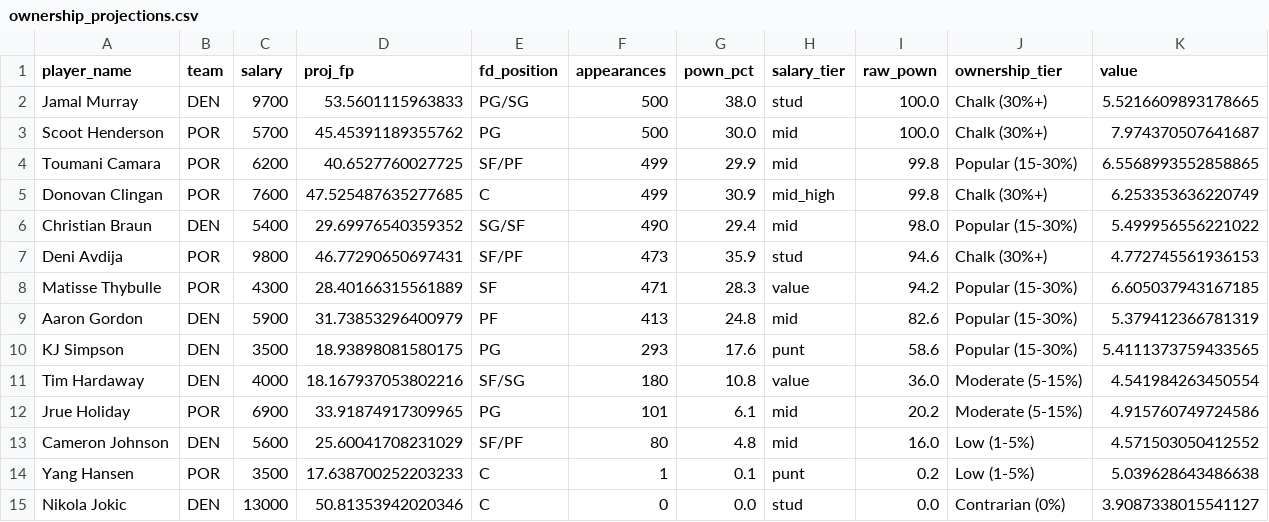
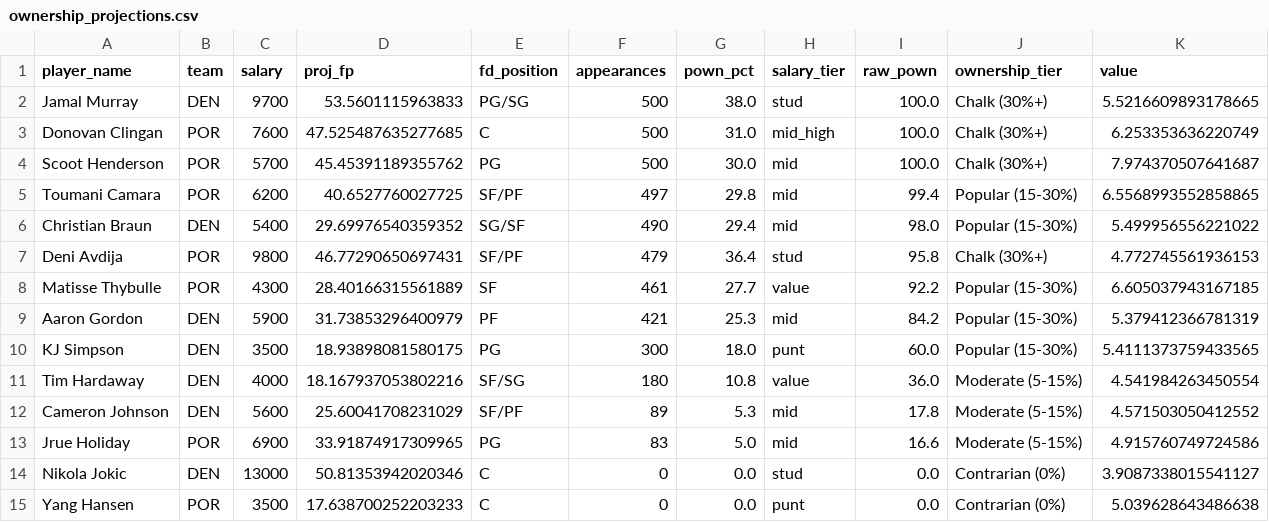
Before and after one commit to rakimr/PIRTDICA, a CSV file: ownership_projections.csv, drawn as a sheet.

```diff
--- a/ownership_projections.csv
+++ b/ownership_projections.csv
@@ -2,14 +2,14 @@ player_name,team,salary,proj_fp,fd_position,appearances,pown_pct,salary_tier,raw
 Jamal Murray,DEN,9700,53.5601115963833,PG/SG,500,38.0,stud,100.0,Chalk (30%+),5.5216609893178665
+Donovan Clingan,POR,7600,47.525487635277685,C,500,31.0,mid_high,100.0,Chalk (30%+),6.253353636220749
 Scoot Henderson,POR,5700,45.45391189355762,PG,500,30.0,mid,100.0,Chalk (30%+),7.974370507641687
-Toumani Camara,POR,6200,40.6527760027725,SF/PF,499,29.9,mid,99.8,Popular (15-30%),6.5568993552858865
-Donovan Clingan,POR,7600,47.525487635277685,C,499,30.9,mid_high,99.8,Chalk (30%+),6.253353636220749
+Toumani Camara,POR,6200,40.6527760027725,SF/PF,497,29.8,mid,99.4,Popular (15-30%),6.5568993552858865
 Christian Braun,DEN,5400,29.69976540359352,SG/SF,490,29.4,mid,98.0,Popular (15-30%),5.499956556221022
-Deni Avdija,POR,9800,46.77290650697431,SF/PF,473,35.9,stud,94.6,Chalk (30%+),4.772745561936153
-Matisse Thybulle,POR,4300,28.40166315561889,SF,471,28.3,value,94.2,Popular (15-30%),6.605037943167185
-Aaron Gordon,DEN,5900,31.73853296400979,PF,413,24.8,mid,82.6,Popular (15-30%),5.379412366781319
-KJ Simpson,DEN,3500,18.93898081580175,PG,293,17.6,punt,58.6,Popular (15-30%),5.4111373759433565
+Deni Avdija,POR,9800,46.77290650697431,SF/PF,479,36.4,stud,95.8,Chalk (30%+),4.772745561936153
+Matisse Thybulle,POR,4300,28.40166315561889,SF,461,27.7,value,92.2,Popular (15-30%),6.605037943167185
+Aaron Gordon,DEN,5900,31.73853296400979,PF,421,25.3,mid,84.2,Popular (15-30%),5.379412366781319
+KJ Simpson,DEN,3500,18.93898081580175,PG,300,18.0,punt,60.0,Popular (15-30%),5.4111373759433565
 Tim Hardaway,DEN,4000,18.167937053802216,SF/SG,180,10.8,value,36.0,Moderate (5-15%),4.541984263450554
-Jrue Holiday,POR,6900,33.91874917309965,PG,101,6.1,mid,20.2,Moderate (5-15%),4.915760749724586
-Cameron Johnson,DEN,5600,25.60041708231029,SF/PF,80,4.8,mid,16.0,Low (1-5%),4.571503050412552
-Yang Hansen,POR,3500,17.638700252203233,C,1,0.1,punt,0.2,Low (1-5%),5.039628643486638
+Cameron Johnson,DEN,5600,25.60041708231029,SF/PF,89,5.3,mid,17.8,Moderate (5-15%),4.571503050412552
+Jrue Holiday,POR,6900,33.91874917309965,PG,83,5.0,mid,16.6,Moderate (5-15%),4.915760749724586
 Nikola Jokic,DEN,13000,50.81353942020346,C,0,0.0,stud,0.0,Contrarian (0%),3.9087338015541127
+Yang Hansen,POR,3500,17.638700252203233,C,0,0.0,punt,0.0,Contrarian (0%),5.039628643486638
```
Also changed, not shown: prop_recommendations.csv, 1 other file.
